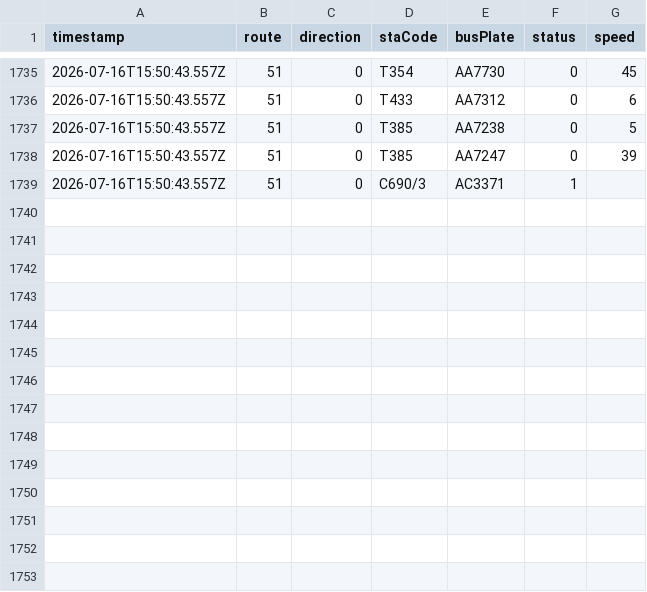
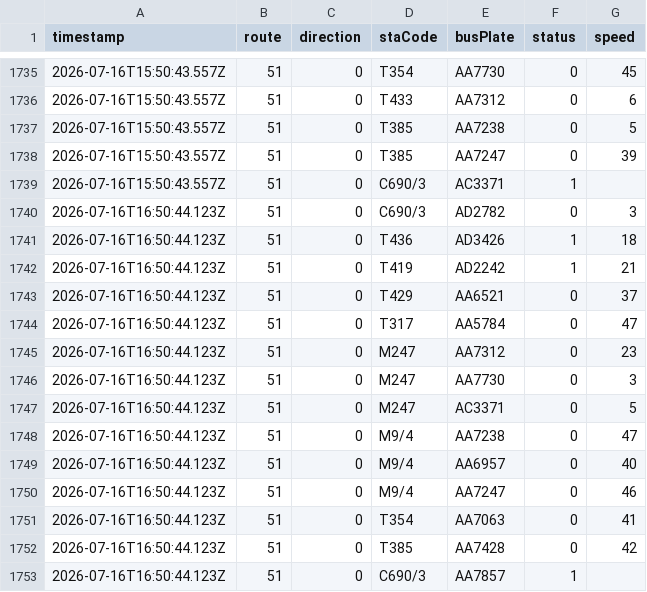
Before and after one commit to ChiHin-Lio/macau-gtfs-data, a CSV file: raw_logs/51.csv, drawn as a sheet; only a part is shown, gaps mark what is left out.

Commit message:
scraper: update 51.csv via Cloudflare Worker

```diff
--- a/raw_logs/51.csv
+++ b/raw_logs/51.csv
@@ -1739 +1739,15 @@ timestamp,route,direction,staCode,busPlate,status,speed
 2026-07-16T15:50:43.557Z,51,0,C690/3,AC3371,1,
+2026-07-16T16:50:44.123Z,51,0,C690/3,AD2782,0,3
+2026-07-16T16:50:44.123Z,51,0,T436,AD3426,1,18
+2026-07-16T16:50:44.123Z,51,0,T419,AD2242,1,21
+2026-07-16T16:50:44.123Z,51,0,T429,AA6521,0,37
+2026-07-16T16:50:44.123Z,51,0,T317,AA5784,0,47
+2026-07-16T16:50:44.123Z,51,0,M247,AA7312,0,23
+2026-07-16T16:50:44.123Z,51,0,M247,AA7730,0,3
+2026-07-16T16:50:44.123Z,51,0,M247,AC3371,0,5
+2026-07-16T16:50:44.123Z,51,0,M9/4,AA7238,0,47
+2026-07-16T16:50:44.123Z,51,0,M9/4,AA6957,0,40
+2026-07-16T16:50:44.123Z,51,0,M9/4,AA7247,0,46
+2026-07-16T16:50:44.123Z,51,0,T354,AA7063,0,41
+2026-07-16T16:50:44.123Z,51,0,T385,AA7428,0,42
+2026-07-16T16:50:44.123Z,51,0,C690/3,AA7857,1,
```
